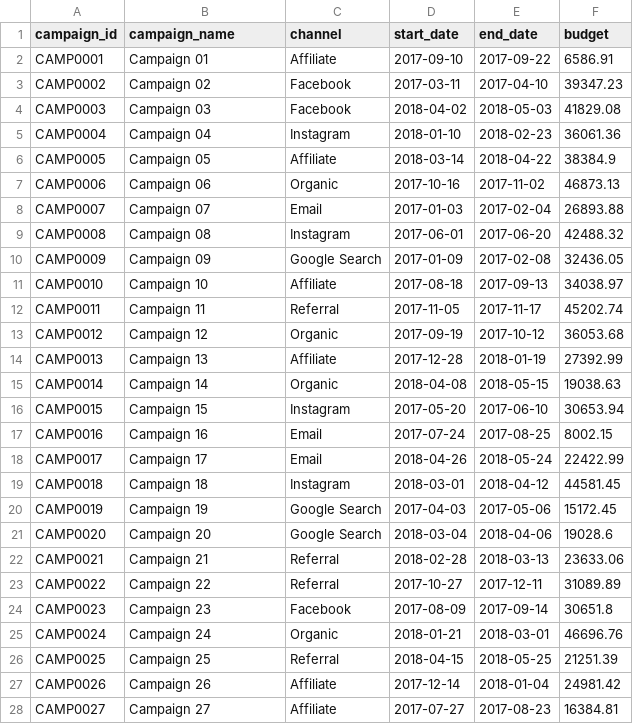
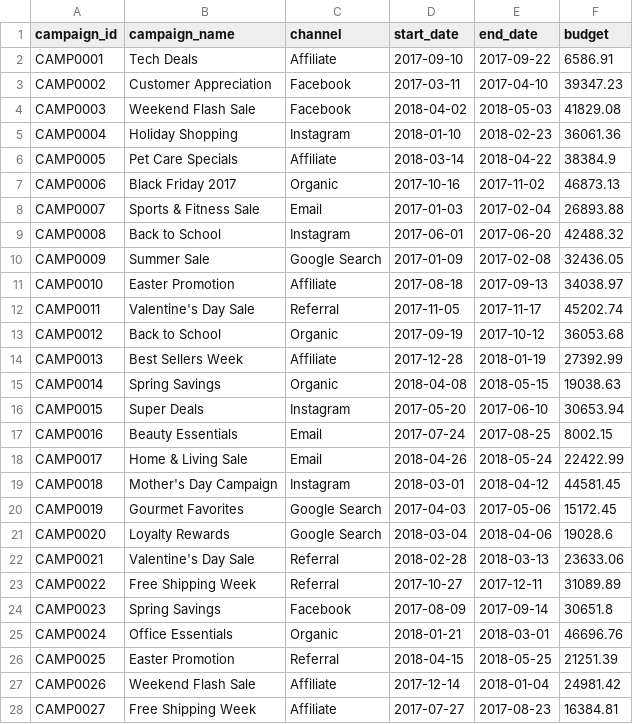
Before and after one commit to mvresk-eng/DataAnalyticsProjekt1, a CSV file: datasets/03_marketing/campaigns.csv, drawn as a sheet; only a part is shown; the diff covers the shown part only.

```diff
--- a/datasets/03_marketing/campaigns.csv
+++ b/datasets/03_marketing/campaigns.csv
@@ -1,28 +1,28 @@
 campaign_id,campaign_name,channel,start_date,end_date,budget
-CAMP0001,Campaign 01,Affiliate,2017-09-10,2017-09-22,6586.91
-CAMP0002,Campaign 02,Facebook,2017-03-11,2017-04-10,39347.23
-CAMP0003,Campaign 03,Facebook,2018-04-02,2018-05-03,41829.08
-CAMP0004,Campaign 04,Instagram,2018-01-10,2018-02-23,36061.36
-CAMP0005,Campaign 05,Affiliate,2018-03-14,2018-04-22,38384.9
-CAMP0006,Campaign 06,Organic,2017-10-16,2017-11-02,46873.13
-CAMP0007,Campaign 07,Email,2017-01-03,2017-02-04,26893.88
-CAMP0008,Campaign 08,Instagram,2017-06-01,2017-06-20,42488.32
-CAMP0009,Campaign 09,Google Search,2017-01-09,2017-02-08,32436.05
-CAMP0010,Campaign 10,Affiliate,2017-08-18,2017-09-13,34038.97
-CAMP0011,Campaign 11,Referral,2017-11-05,2017-11-17,45202.74
-CAMP0012,Campaign 12,Organic,2017-09-19,2017-10-12,36053.68
-CAMP0013,Campaign 13,Affiliate,2017-12-28,2018-01-19,27392.99
-CAMP0014,Campaign 14,Organic,2018-04-08,2018-05-15,19038.63
-CAMP0015,Campaign 15,Instagram,2017-05-20,2017-06-10,30653.94
-CAMP0016,Campaign 16,Email,2017-07-24,2017-08-25,8002.15
-CAMP0017,Campaign 17,Email,2018-04-26,2018-05-24,22422.99
-CAMP0018,Campaign 18,Instagram,2018-03-01,2018-04-12,44581.45
-CAMP0019,Campaign 19,Google Search,2017-04-03,2017-05-06,15172.45
-CAMP0020,Campaign 20,Google Search,2018-03-04,2018-04-06,19028.6
-CAMP0021,Campaign 21,Referral,2018-02-28,2018-03-13,23633.06
-CAMP0022,Campaign 22,Referral,2017-10-27,2017-12-11,31089.89
-CAMP0023,Campaign 23,Facebook,2017-08-09,2017-09-14,30651.8
-CAMP0024,Campaign 24,Organic,2018-01-21,2018-03-01,46696.76
-CAMP0025,Campaign 25,Referral,2018-04-15,2018-05-25,21251.39
-CAMP0026,Campaign 26,Affiliate,2017-12-14,2018-01-04,24981.42
-CAMP0027,Campaign 27,Affiliate,2017-07-27,2017-08-23,16384.81
+CAMP0001,Tech Deals,Affiliate,2017-09-10,2017-09-22,6586.91
+CAMP0002,Customer Appreciation,Facebook,2017-03-11,2017-04-10,39347.23
+CAMP0003,Weekend Flash Sale,Facebook,2018-04-02,2018-05-03,41829.08
+CAMP0004,Holiday Shopping,Instagram,2018-01-10,2018-02-23,36061.36
+CAMP0005,Pet Care Specials,Affiliate,2018-03-14,2018-04-22,38384.9
+CAMP0006,Black Friday 2017,Organic,2017-10-16,2017-11-02,46873.13
+CAMP0007,Sports & Fitness Sale,Email,2017-01-03,2017-02-04,26893.88
+CAMP0008,Back to School,Instagram,2017-06-01,2017-06-20,42488.32
+CAMP0009,Summer Sale,Google Search,2017-01-09,2017-02-08,32436.05
+CAMP0010,Easter Promotion,Affiliate,2017-08-18,2017-09-13,34038.97
+CAMP0011,Valentine's Day Sale,Referral,2017-11-05,2017-11-17,45202.74
+CAMP0012,Back to School,Organic,2017-09-19,2017-10-12,36053.68
+CAMP0013,Best Sellers Week,Affiliate,2017-12-28,2018-01-19,27392.99
+CAMP0014,Spring Savings,Organic,2018-04-08,2018-05-15,19038.63
+CAMP0015,Super Deals,Instagram,2017-05-20,2017-06-10,30653.94
+CAMP0016,Beauty Essentials,Email,2017-07-24,2017-08-25,8002.15
+CAMP0017,Home & Living Sale,Email,2018-04-26,2018-05-24,22422.99
+CAMP0018,Mother's Day Campaign,Instagram,2018-03-01,2018-04-12,44581.45
+CAMP0019,Gourmet Favorites,Google Search,2017-04-03,2017-05-06,15172.45
+CAMP0020,Loyalty Rewards,Google Search,2018-03-04,2018-04-06,19028.6
+CAMP0021,Valentine's Day Sale,Referral,2018-02-28,2018-03-13,23633.06
+CAMP0022,Free Shipping Week,Referral,2017-10-27,2017-12-11,31089.89
+CAMP0023,Spring Savings,Facebook,2017-08-09,2017-09-14,30651.8
+CAMP0024,Office Essentials,Organic,2018-01-21,2018-03-01,46696.76
+CAMP0025,Easter Promotion,Referral,2018-04-15,2018-05-25,21251.39
+CAMP0026,Weekend Flash Sale,Affiliate,2017-12-14,2018-01-04,24981.42
+CAMP0027,Free Shipping Week,Affiliate,2017-07-27,2017-08-23,16384.81
```
Also changed, not shown: 3 edited cells elsewhere in this file, datasets/04_finance/sales_budget.csv, datasets/05_operations/suppliers.csv, 3 other files.
